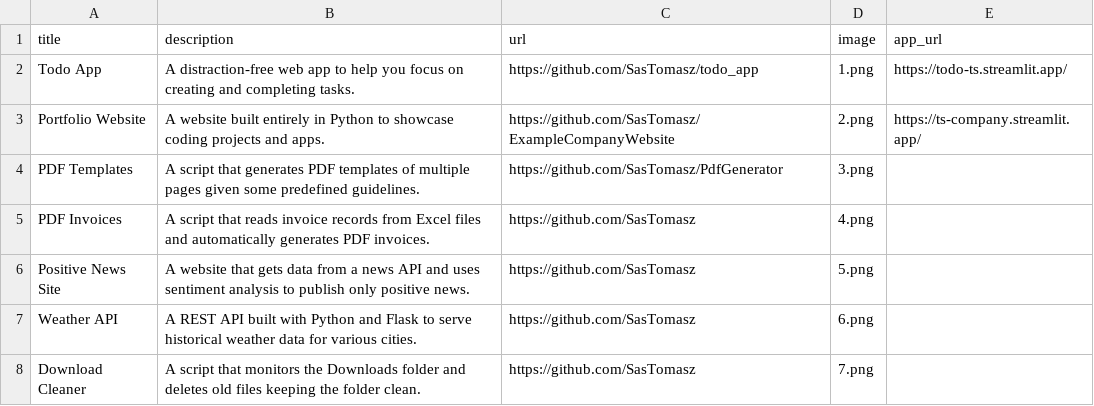
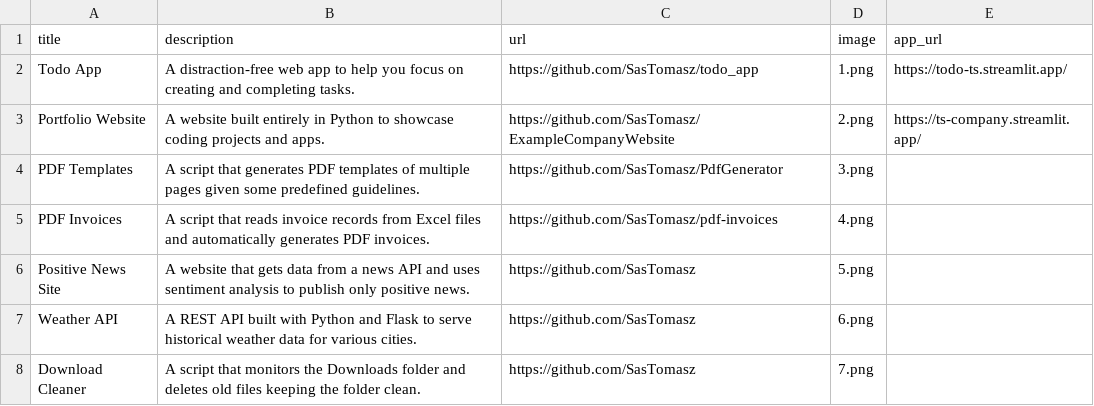
Before and after one commit to SasTomasz/PythonPortfolio, a CSV file: data.csv, drawn as a sheet; only a part is shown.

Commit message:
Add new url to a PDF Invoices project

```diff
--- a/data.csv
+++ b/data.csv
@@ -4,3 +4,3 @@ Portfolio Website;A website built entirely in Python to showcase coding projects
 PDF Templates;A script that generates PDF templates of multiple pages given some predefined guidelines.;https://github.com/SasTomasz/PdfGenerator;3.png;
-PDF Invoices;A script that reads invoice records from Excel files and automatically generates PDF invoices.;https://github.com/SasTomasz;4.png;
+PDF Invoices;A script that reads invoice records from Excel files and automatically generates PDF invoices.;https://github.com/SasTomasz/pdf-invoices;4.png;
 Positive News Site;A website that gets data from a news API and uses sentiment analysis to publish only positive news.;https://github.com/SasTomasz;5.png;
```
